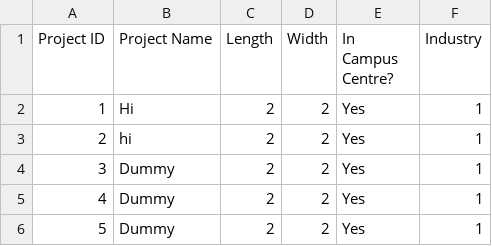
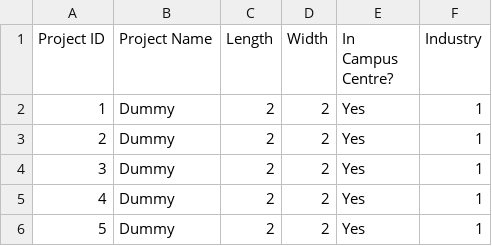
Before and after one commit to tyuxiang/Swapstone, a CSV file: data.csv, drawn as a sheet; only a part is shown; the shorter side is filled out with more unchanged rows; removed rows and columns are numbered as before the commit, all else as after; the diff covers the shown part only; the diff names each change by its address in the sheet, - before the commit and + after, or states it on an @@ line.

```diff
--- a/data.csv
+++ b/data.csv
-row 2: 1 | Hi | 2 | 2 | Yes | 1
-row 3: 2 | hi | 2 | 2 | Yes | 1
@@ column A (Project ID) renumbered between rows 2 and 63 @@
```
Also changed, not shown: 17 added rows and 57 edited cells elsewhere in this file, 6 other files.
